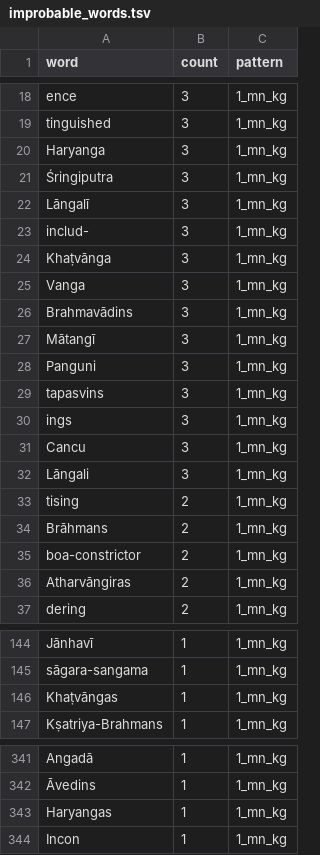
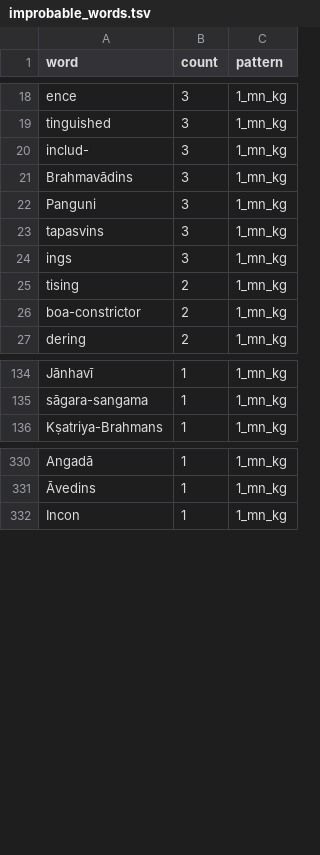
Before and after one commit to sanskrit-lexicon/PUI, a TSV file: issues/issue3/improbable_words.tsv, drawn as a sheet; only a part is shown, gaps mark what is left out; the diff covers the shown part only; the diff names each change by its address in the sheet, - before the commit and + after, or states it on an @@ line.

```diff
--- a/issues/issue3/improbable_words.tsv
+++ b/issues/issue3/improbable_words.tsv
-row 20: Haryanga | 3 | 1_mn_kg
-row 21: Śringiputra | 3 | 1_mn_kg
-row 22: Lāngalī | 3 | 1_mn_kg
-row 24: Khaṭvānga | 3 | 1_mn_kg
-row 25: Vanga | 3 | 1_mn_kg
-row 27: Mātangī | 3 | 1_mn_kg
-row 31: Cancu | 3 | 1_mn_kg
-row 32: Lāngali | 3 | 1_mn_kg
-row 34: Brāhmans | 2 | 1_mn_kg
-row 36: Atharvāngiras | 2 | 1_mn_kg
-row 146: Khaṭvāngas | 1 | 1_mn_kg
-row 343: Haryangas | 1 | 1_mn_kg
```
Also changed, not shown: 2 removed rows elsewhere in this file, 1 other file.
